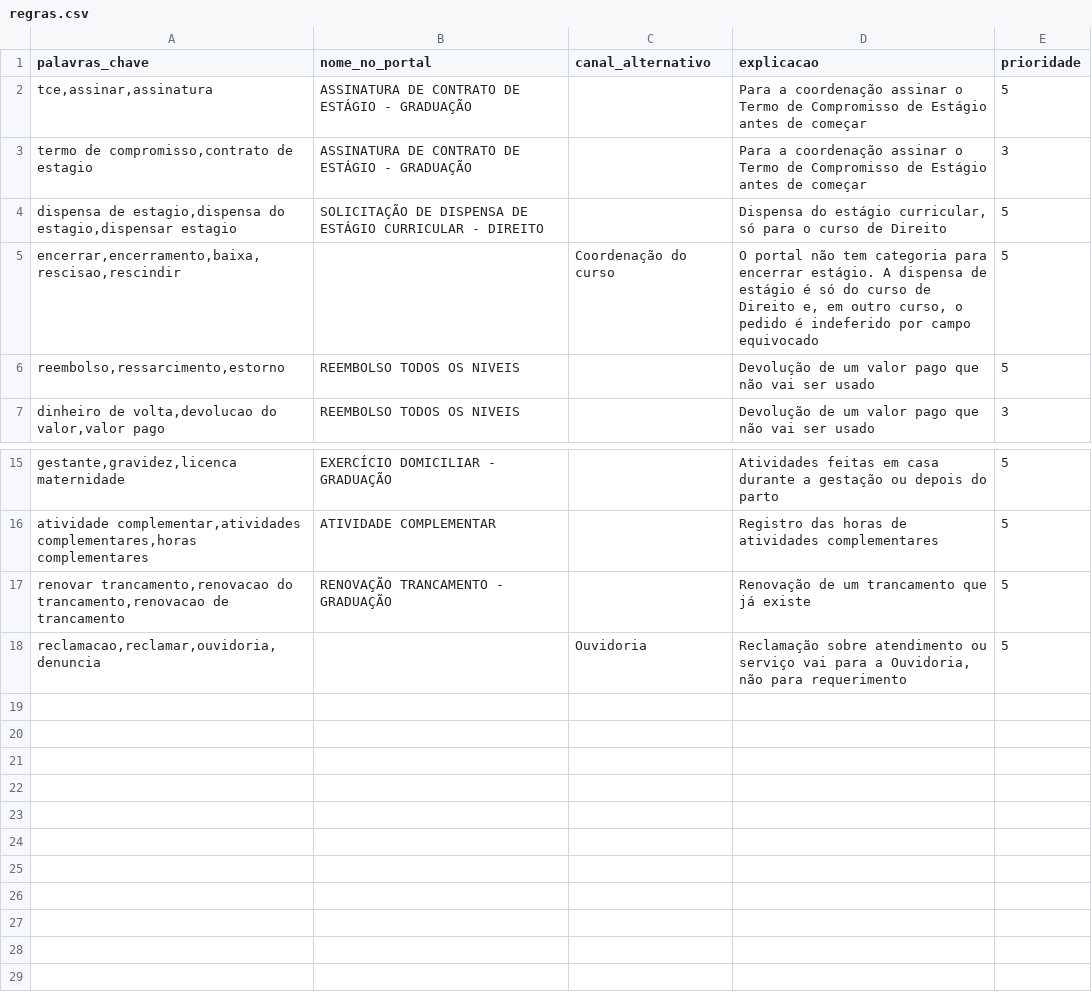
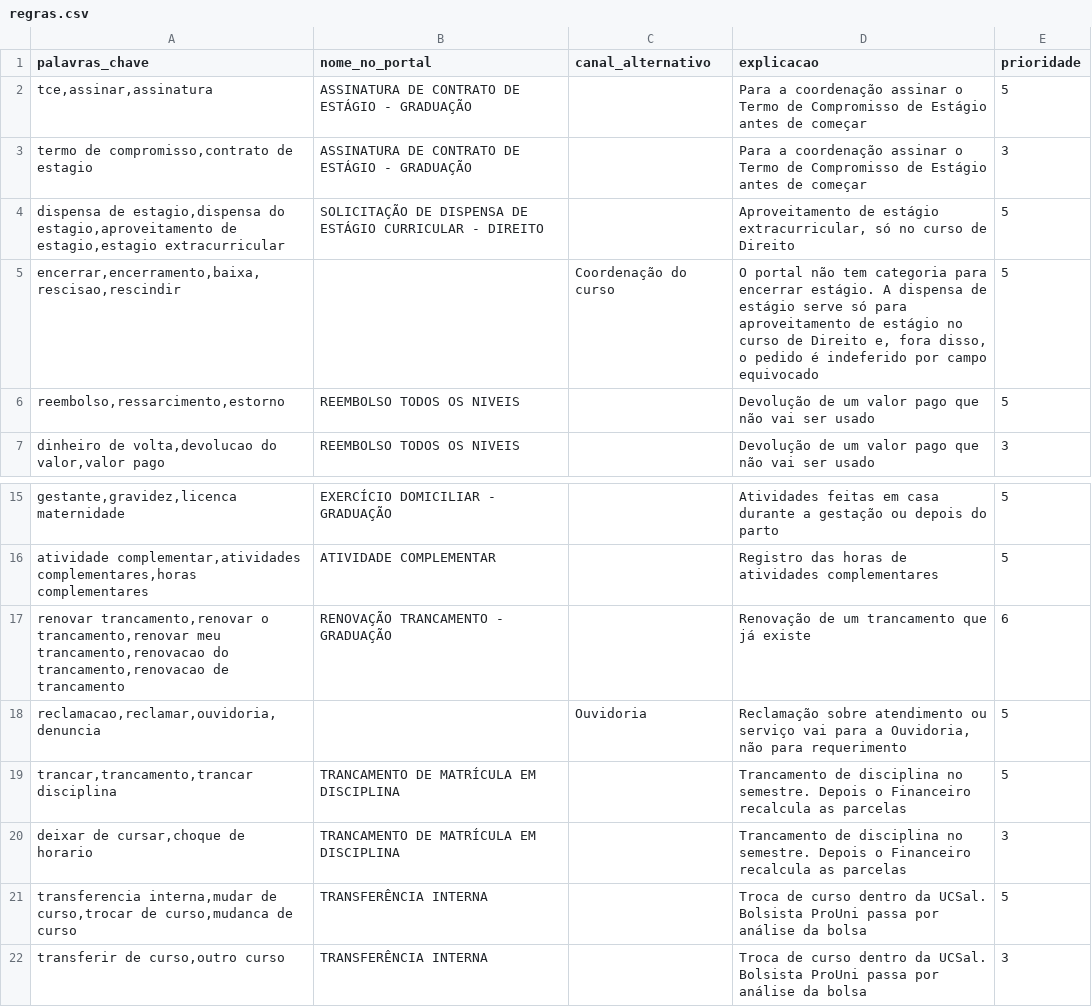
Before and after one commit to jvS0uzx/PreReq, a CSV file: src/main/resources/dados/regras.csv, drawn as a sheet; only a part is shown, gaps mark what is left out.

Commit message:
docs: completa trancamento, transferência interna e dispensa de estágio com os dados do portal

```diff
--- a/src/main/resources/dados/regras.csv
+++ b/src/main/resources/dados/regras.csv
@@ -3,4 +3,4 @@ tce,assinar,assinatura;ASSINATURA DE CONTRATO DE ESTÁGIO - GRADUAÇÃO;;Para a
 termo de compromisso,contrato de estagio;ASSINATURA DE CONTRATO DE ESTÁGIO - GRADUAÇÃO;;Para a coordenação assinar o Termo de Compromisso de Estágio antes de começar;3
-dispensa de estagio,dispensa do estagio,dispensar estagio;SOLICITAÇÃO DE DISPENSA DE ESTÁGIO CURRICULAR - DIREITO;;Dispensa do estágio curricular, só para o curso de Direito;5
-encerrar,encerramento,baixa,rescisao,rescindir;;Coordenação do curso;O portal não tem categoria para encerrar estágio. A dispensa de estágio é só do curso de Direito e, em outro curso, o pedido é indeferido por campo equivocado;5
+dispensa de estagio,dispensa do estagio,aproveitamento de estagio,estagio extracurricular;SOLICITAÇÃO DE DISPENSA DE ESTÁGIO CURRICULAR - DIREITO;;Aproveitamento de estágio extracurricular, só no curso de Direito;5
+encerrar,encerramento,baixa,rescisao,rescindir;;Coordenação do curso;O portal não tem categoria para encerrar estágio. A dispensa de estágio serve só para aproveitamento de estágio no curso de Direito e, fora disso, o pedido é indeferido por campo equivocado;5
 reembolso,ressarcimento,estorno;REEMBOLSO TODOS OS NIVEIS;;Devolução de um valor pago que não vai ser usado;5
@@ -16,3 +16,7 @@ gestante,gravidez,licenca maternidade;EXERCÍCIO DOMICILIAR - GRADUAÇÃO;;Ativi
 atividade complementar,atividades complementares,horas complementares;ATIVIDADE COMPLEMENTAR;;Registro das horas de atividades complementares;5
-renovar trancamento,renovacao do trancamento,renovacao de trancamento;RENOVAÇÃO TRANCAMENTO - GRADUAÇÃO;;Renovação de um trancamento que já existe;5
+renovar trancamento,renovar o trancamento,renovar meu trancamento,renovacao do trancamento,renovacao de trancamento;RENOVAÇÃO TRANCAMENTO - GRADUAÇÃO;;Renovação de um trancamento que já existe;6
 reclamacao,reclamar,ouvidoria,denuncia;;Ouvidoria;Reclamação sobre atendimento ou serviço vai para a Ouvidoria, não para requerimento;5
+trancar,trancamento,trancar disciplina;TRANCAMENTO DE MATRÍCULA EM DISCIPLINA;;Trancamento de disciplina no semestre. Depois o Financeiro recalcula as parcelas;5
+deixar de cursar,choque de horario;TRANCAMENTO DE MATRÍCULA EM DISCIPLINA;;Trancamento de disciplina no semestre. Depois o Financeiro recalcula as parcelas;3
+transferencia interna,mudar de curso,trocar de curso,mudanca de curso;TRANSFERÊNCIA INTERNA;;Troca de curso dentro da UCSal. Bolsista ProUni passa por análise da bolsa;5
+transferir de curso,outro curso;TRANSFERÊNCIA INTERNA;;Troca de curso dentro da UCSal. Bolsista ProUni passa por análise da bolsa;3
```
Also changed, not shown: src/main/resources/dados/categorias.csv, src/main/resources/dados/documentos.csv, 1 other file.
